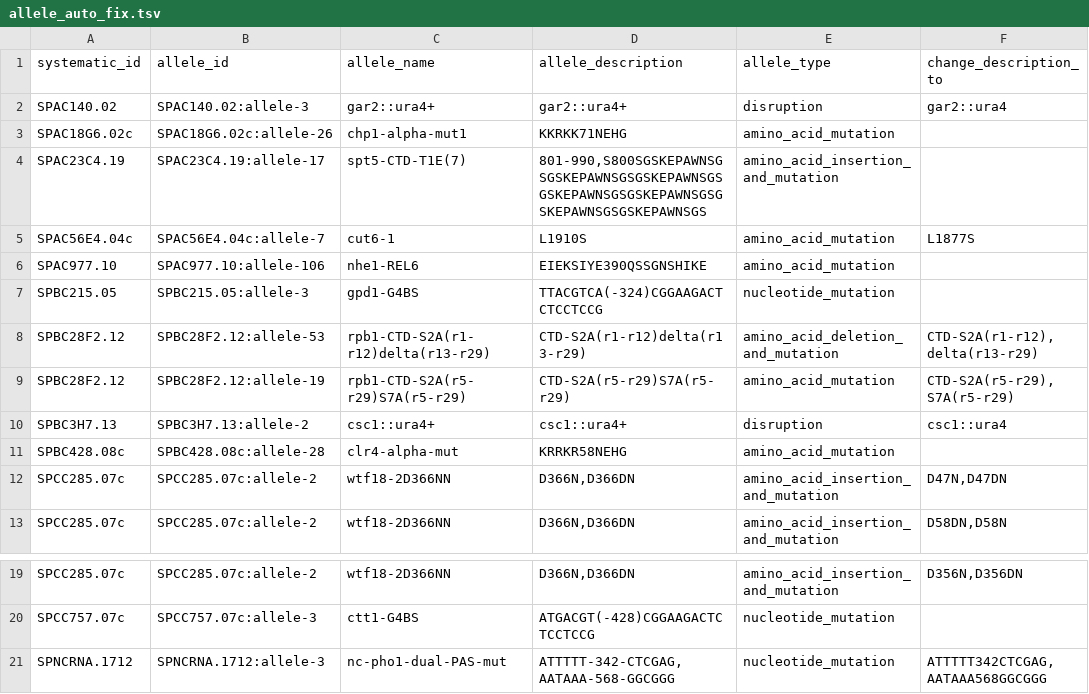
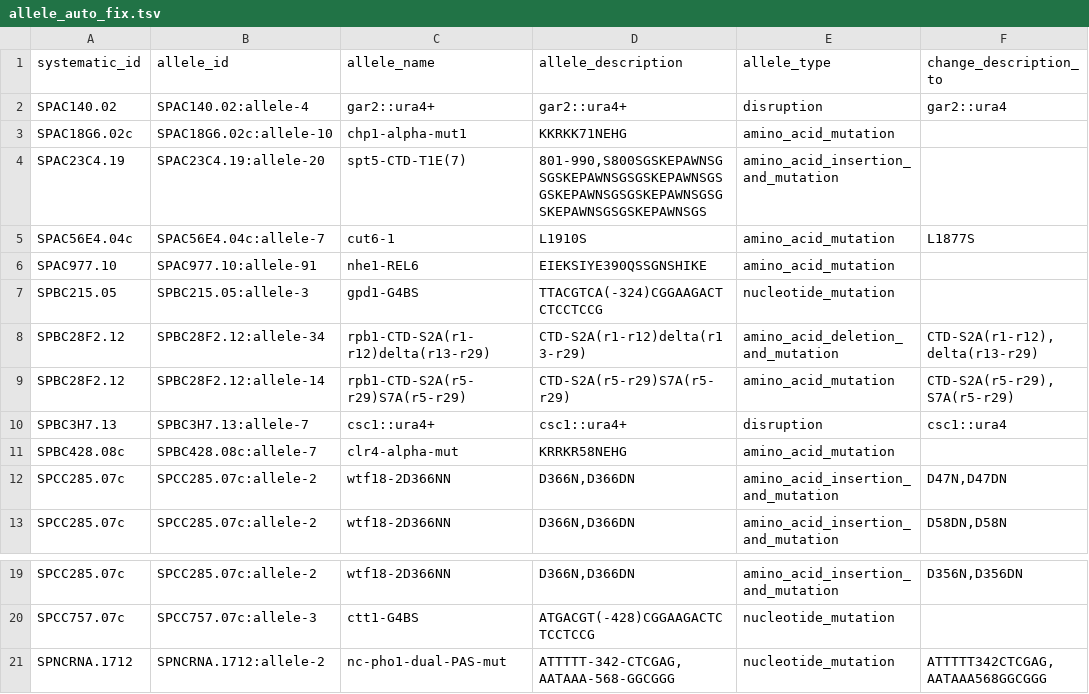
Before and after one commit to pombase/allele_qc, a TSV file: results/allele_auto_fix.tsv, drawn as a sheet; only a part is shown, gaps mark what is left out; the diff names each change by its address in the sheet, - before the commit and + after, or states it on an @@ line.

```diff
--- a/results/allele_auto_fix.tsv
+++ b/results/allele_auto_fix.tsv
-B2 (allele_id): SPAC140.02:allele-3
+B2 (allele_id): SPAC140.02:allele-4
-B3 (allele_id): SPAC18G6.02c:allele-26
+B3 (allele_id): SPAC18G6.02c:allele-10
-B4 (allele_id): SPAC23C4.19:allele-17
+B4 (allele_id): SPAC23C4.19:allele-20
-B6 (allele_id): SPAC977.10:allele-106
+B6 (allele_id): SPAC977.10:allele-91
-B8 (allele_id): SPBC28F2.12:allele-53
+B8 (allele_id): SPBC28F2.12:allele-34
-B9 (allele_id): SPBC28F2.12:allele-19
+B9 (allele_id): SPBC28F2.12:allele-14
-B10 (allele_id): SPBC3H7.13:allele-2
+B10 (allele_id): SPBC3H7.13:allele-7
-B11 (allele_id): SPBC428.08c:allele-28
+B11 (allele_id): SPBC428.08c:allele-7
-B21 (allele_id): SPNCRNA.1712:allele-3
+B21 (allele_id): SPNCRNA.1712:allele-2
```
Also changed, not shown: results/allele_cannot_fix_other_errors.tsv, results/protein_modification_cannot_fix_other_errors.tsv, 11 other files.
